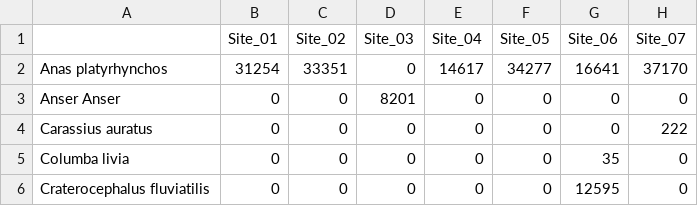
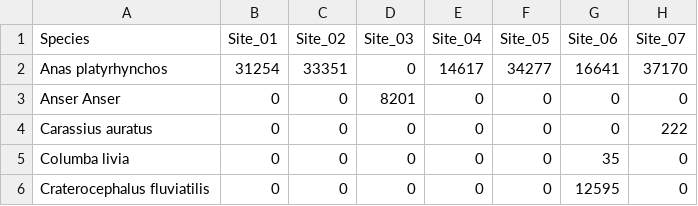
Before and after one commit to ACRonm/eDNA_analysis, a CSV file: data/species_matrix.csv, drawn as a sheet; only a part is shown; the diff names each change by its address in the sheet, - before the commit and + after, or states it on an @@ line.

```diff
--- a/data/species_matrix.csv
+++ b/data/species_matrix.csv
-A1: (empty)
+A1: Species
```
Also changed, not shown: data/species_matrix_transposed.csv, 5 other files.
